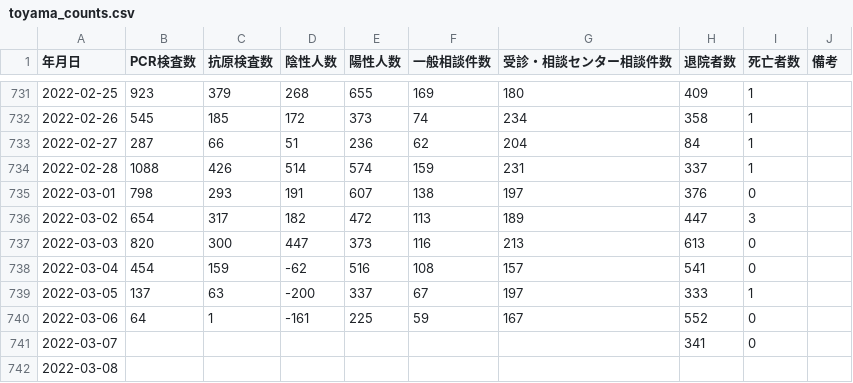
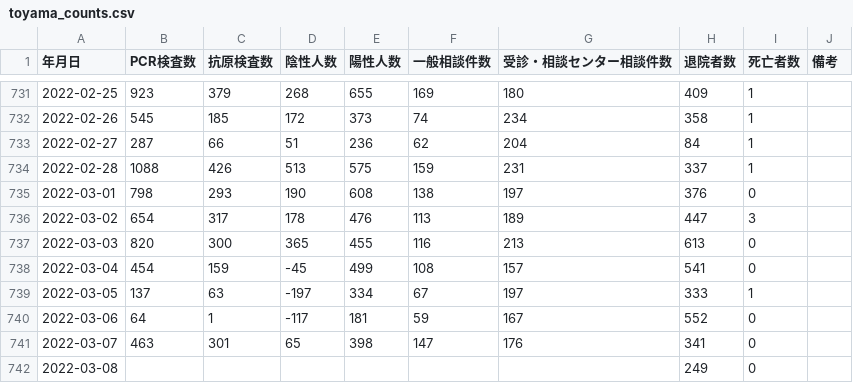
Before and after one commit to terachan0117/covid19-toyama-opendata, a CSV file: data/toyama_counts.csv, drawn as a sheet; only a part is shown, gaps mark what is left out.

```diff
--- a/data/toyama_counts.csv
+++ b/data/toyama_counts.csv
@@ -733,10 +733,10 @@
 2022-02-27,287,66,51,236,62,204,84,1,
-2022-02-28,1088,426,514,574,159,231,337,1,
-2022-03-01,798,293,191,607,138,197,376,0,
-2022-03-02,654,317,182,472,113,189,447,3,
-2022-03-03,820,300,447,373,116,213,613,0,
-2022-03-04,454,159,-62,516,108,157,541,0,
-2022-03-05,137,63,-200,337,67,197,333,1,
-2022-03-06,64,1,-161,225,59,167,552,0,
-2022-03-07,,,,,,,341,0,
-2022-03-08,,,,,,,,,
+2022-02-28,1088,426,513,575,159,231,337,1,
+2022-03-01,798,293,190,608,138,197,376,0,
+2022-03-02,654,317,178,476,113,189,447,3,
+2022-03-03,820,300,365,455,116,213,613,0,
+2022-03-04,454,159,-45,499,108,157,541,0,
+2022-03-05,137,63,-197,334,67,197,333,1,
+2022-03-06,64,1,-117,181,59,167,552,0,
+2022-03-07,463,301,65,398,147,176,341,0,
+2022-03-08,,,,,,,249,0,
```
Also changed, not shown: data/160008_toyama_covid19_antigen_test_people.csv, data/160008_toyama_covid19_call_center.csv, 7 other files.
